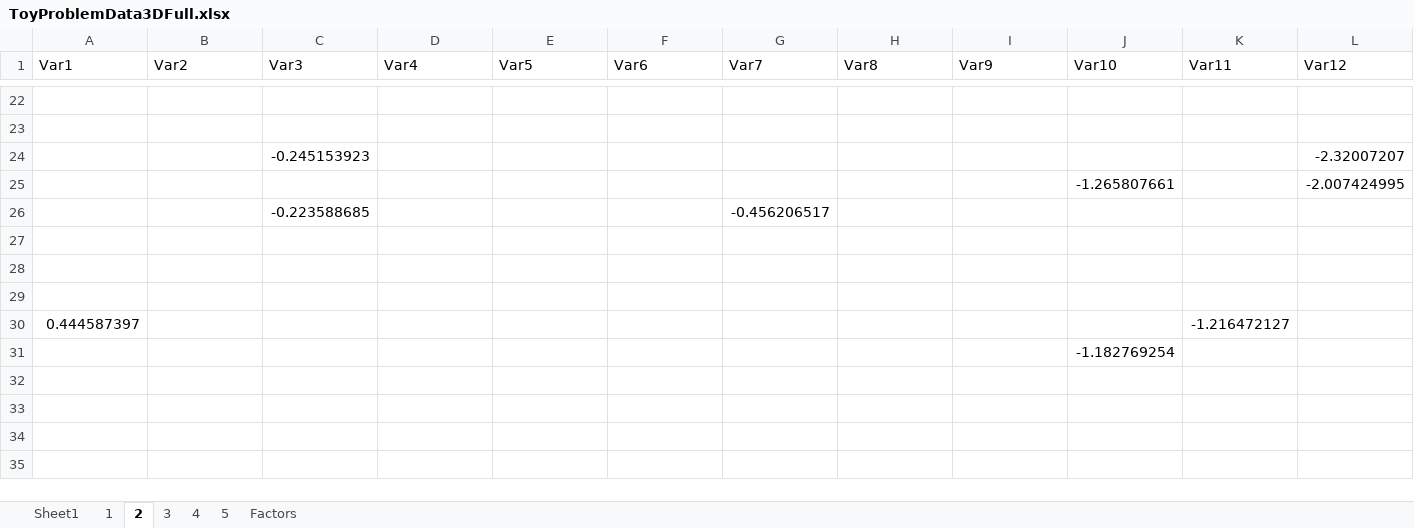
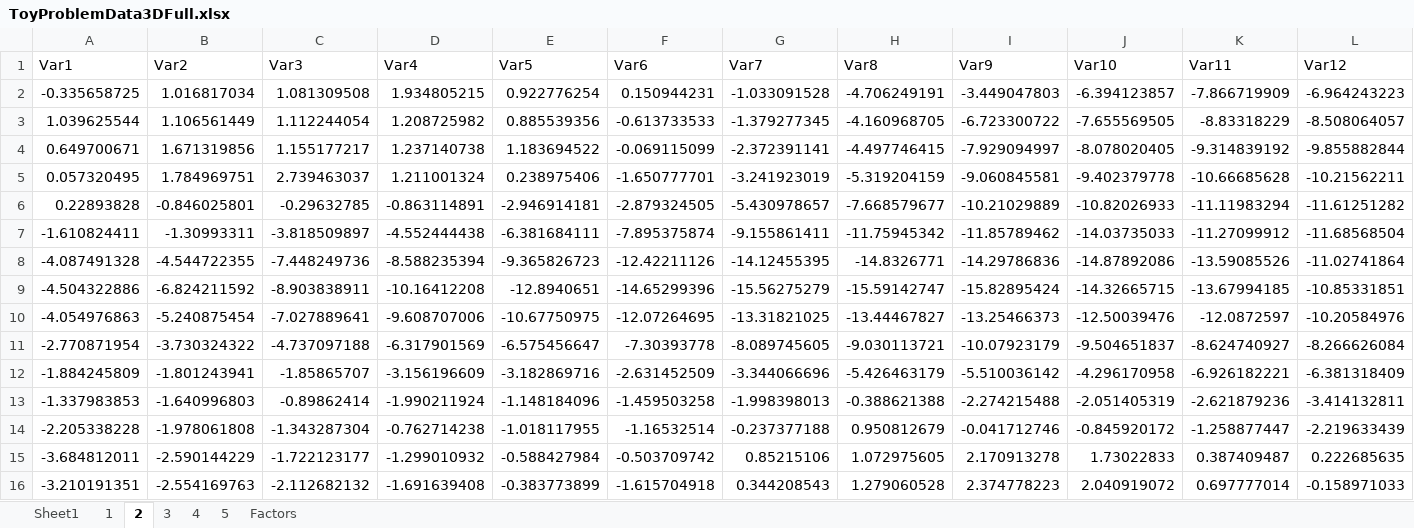
Before and after one commit to fsmiddleton/MCMs_pseudo_data, an Excel workbook: PARAFACToyProblem/nway320_exchange/nway320 exchange/ToyProblemData3DFull.xlsx, sheet 2, drawn as a sheet; only a part is shown, gaps mark what is left out; values as stored, in another font and other column widths than the file's, no borders; removed rows and columns are numbered as before the commit, all else as after; rows hold the shown columns only; the diff covers the shown part only; the diff names each change by its address in the sheet, - before the commit and + after, or states it on an @@ line.

```diff
--- a/PARAFACToyProblem/nway320_exchange/nway320 exchange/ToyProblemData3DFull.xlsx (sheet 2)
+++ b/PARAFACToyProblem/nway320_exchange/nway320 exchange/ToyProblemData3DFull.xlsx (sheet 2)
-row 2: (empty)
+row 2: -0.335658725 | 1.016817034 | 1.081309508 | 1.934805215 | 0.922776254 | 0.150944231 | -1.033091528 | -4.706249191 | -3.449047803 | -6.394123857 | -7.866719909 | -6.964243223
-row 3: (empty)
+row 3: 1.039625544 | 1.106561449 | 1.112244054 | 1.208725982 | 0.885539356 | -0.613733533 | -1.379277345 | -4.160968705 | -6.723300722 | -7.655569505 | -8.83318229 | -8.508064057
-row 24:  |  | -0.245153923 |  |  |  |  |  |  |  |  | -2.32007207
-row 25:  |  |  |  |  |  |  |  |  | -1.265807661 |  | -2.007424995
-row 26:  |  | -0.223588685 |  |  |  | -0.456206517
-row 27: (empty)
-row 28: (empty)
-row 4: (empty)
+row 4: 0.649700671 | 1.671319856 | 1.155177217 | 1.237140738 | 1.183694522 | -0.069115099 | -2.372391141 | -4.497746415 | -7.929094997 | -8.078020405 | -9.314839192 | -9.855882844
-row 30: 0.444587397 |  |  |  |  |  |  |  |  |  | -1.216472127
-row 31:  |  |  |  |  |  |  |  |  | -1.182769254
+row 5: 0.057320495 | 1.784969751 | 2.739463037 | 1.211001324 | 0.238975406 | -1.650777701 | -3.241923019 | -5.319204159 | -9.060845581 | -9.402379778 | -10.66685628 | -10.21562211
+row 6: 0.22893828 | -0.846025801 | -0.29632785 | -0.863114891 | -2.946914181 | -2.879324505 | -5.430978657 | -7.668579677 | -10.21029889 | -10.82026933 | -11.11983294 | -11.61251282
+row 7: -1.610824411 | -1.30993311 | -3.818509897 | -4.552444438 | -6.381684111 | -7.895375874 | -9.155861411 | -11.75945342 | -11.85789462 | -14.03735033 | -11.27099912 | -11.68568504
+row 8: -4.087491328 | -4.544722355 | -7.448249736 | -8.588235394 | -9.365826723 | -12.42211126 | -14.12455395 | -14.8326771 | -14.29786836 | -14.87892086 | -13.59085526 | -11.02741864
+row 9: -4.504322886 | -6.824211592 | -8.903838911 | -10.16412208 | -12.8940651 | -14.65299396 | -15.56275279 | -15.59142747 | -15.82895424 | -14.32665715 | -13.67994185 | -10.85331851
+row 10: -4.054976863 | -5.240875454 | -7.027889641 | -9.608707006 | -10.67750975 | -12.07264695 | -13.31821025 | -13.44467827 | -13.25466373 | -12.50039476 | -12.0872597 | -10.20584976
+row 11: -2.770871954 | -3.730324322 | -4.737097188 | -6.317901569 | -6.575456647 | -7.30393778 | -8.089745605 | -9.030113721 | -10.07923179 | -9.504651837 | -8.624740927 | -8.266626084
+row 12: -1.884245809 | -1.801243941 | -1.85865707 | -3.156196609 | -3.182869716 | -2.631452509 | -3.344066696 | -5.426463179 | -5.510036142 | -4.296170958 | -6.926182221 | -6.381318409
+row 13: -1.337983853 | -1.640996803 | -0.89862414 | -1.990211924 | -1.148184096 | -1.459503258 | -1.998398013 | -0.388621388 | -2.274215488 | -2.051405319 | -2.621879236 | -3.414132811
+row 14: -2.205338228 | -1.978061808 | -1.343287304 | -0.762714238 | -1.018117955 | -1.16532514 | -0.237377188 | 0.950812679 | -0.041712746 | -0.845920172 | -1.258877447 | -2.219633439
+row 15: -3.684812011 | -2.590144229 | -1.722123177 | -1.299010932 | -0.588427984 | -0.503709742 | 0.85215106 | 1.072975605 | 2.170913278 | 1.73022833 | 0.387409487 | 0.222685635
+row 16: -3.210191351 | -2.554169763 | -2.112682132 | -1.691639408 | -0.383773899 | -1.615704918 | 0.344208543 | 1.279060528 | 2.374778223 | 2.040919072 | 0.697777014 | -0.158971033
```
Also changed, not shown: 15 added rows and 20 removed rows elsewhere in this sheet, sheet 3, sheet 4, sheet 5, sheet 1.
